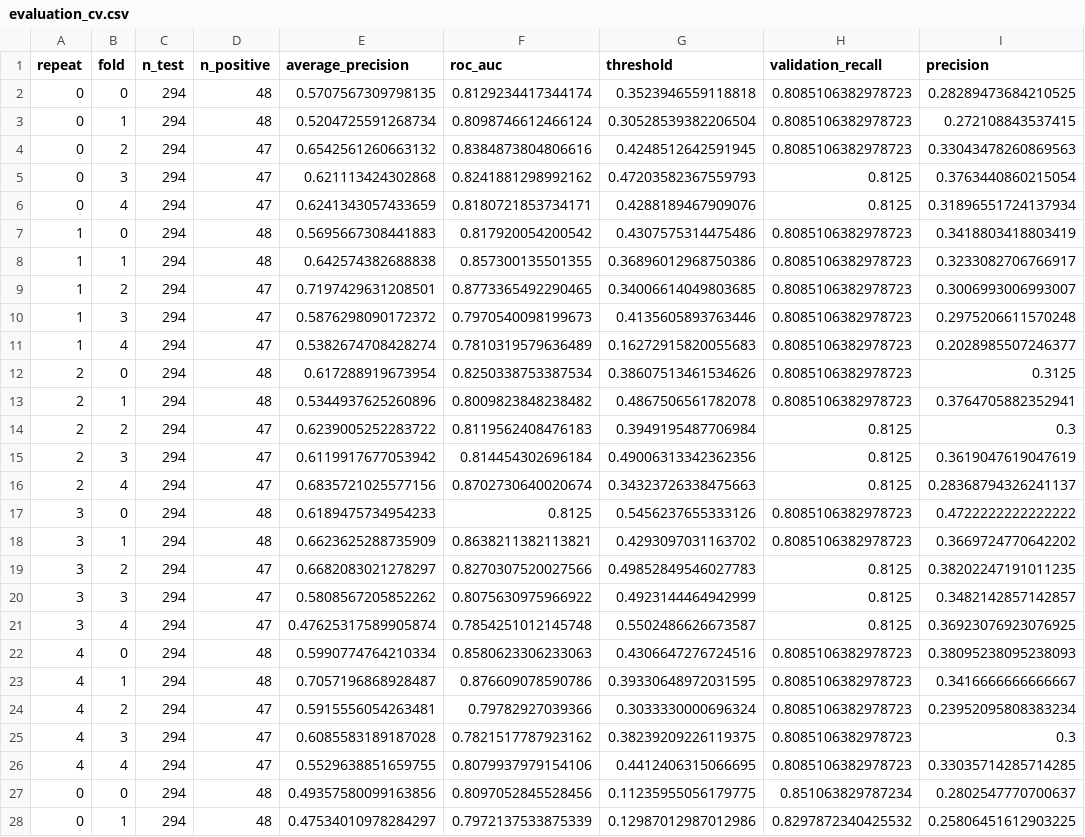
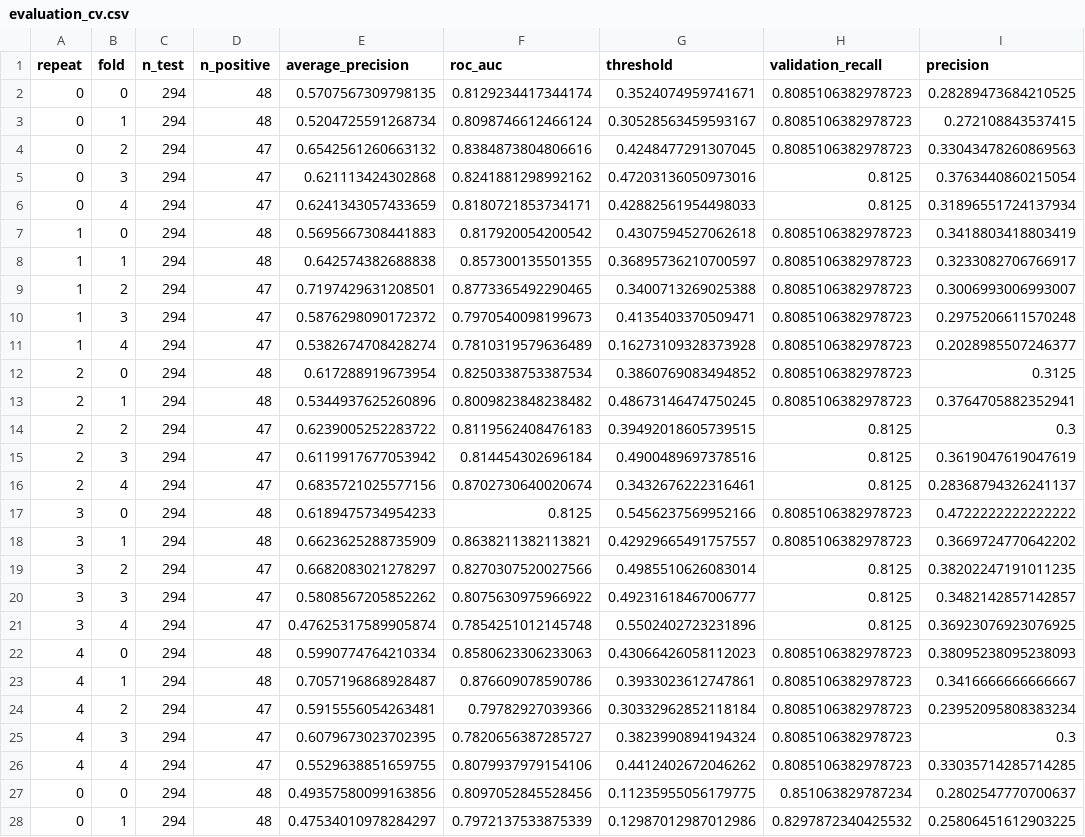
Before and after one commit to BenoitJT-GIRARD/attrition-serving-api, a CSV file: reports/evaluation_cv.csv, drawn as a sheet; only a part is shown; the diff covers the shown part only; the diff names each change by its address in the sheet, - before the commit and + after, or states it on an @@ line.

```diff
--- a/reports/evaluation_cv.csv
+++ b/reports/evaluation_cv.csv
-G2 (threshold): 0.3523946559118818
+G2 (threshold): 0.3524074959741671
-G3 (threshold): 0.30528539382206504
+G3 (threshold): 0.30528563459593167
-G4 (threshold): 0.4248512642591945
+G4 (threshold): 0.4248477291307045
-G5 (threshold): 0.47203582367559793
+G5 (threshold): 0.47203136050973016
-G6 (threshold): 0.4288189467909076
+G6 (threshold): 0.42882561954498033
-G7 (threshold): 0.4307575314475486
+G7 (threshold): 0.4307594527062618
-G8 (threshold): 0.36896012968750386
+G8 (threshold): 0.36895736210700597
-G9 (threshold): 0.34006614049803685
+G9 (threshold): 0.3400713269025388
-G10 (threshold): 0.4135605893763446
+G10 (threshold): 0.4135403370509471
-G11 (threshold): 0.16272915820055683
+G11 (threshold): 0.16273109328373928
-G12 (threshold): 0.38607513461534626
+G12 (threshold): 0.3860769083494852
-G13 (threshold): 0.4867506561782078
+G13 (threshold): 0.48673146474750245
-G14 (threshold): 0.3949195487706984
+G14 (threshold): 0.39492018605739515
-G15 (threshold): 0.49006313342362356
+G15 (threshold): 0.4900489697378516
-G16 (threshold): 0.34323726338475663
+G16 (threshold): 0.3432676222316461
-G17 (threshold): 0.5456237655333126
+G17 (threshold): 0.5456237569952166
-G18 (threshold): 0.4293097031163702
+G18 (threshold): 0.42929665491757557
-G19 (threshold): 0.49852849546027783
+G19 (threshold): 0.4985510626083014
-G20 (threshold): 0.4923144464942999
+G20 (threshold): 0.49231618467006777
-G21 (threshold): 0.5502486626673587
+G21 (threshold): 0.5502402723231896
-G22 (threshold): 0.4306647276724516
+G22 (threshold): 0.43066426058112023
-G23 (threshold): 0.39330648972031595
+G23 (threshold): 0.3933023612747861
-G24 (threshold): 0.3033330000696324
+G24 (threshold): 0.30332962852118184
-E25 (average_precision): 0.6085583189187028
+E25 (average_precision): 0.6079673023702395
-F25 (roc_auc): 0.7821517787923162
+F25 (roc_auc): 0.7820656387285727
-G25 (threshold): 0.38239209226119375
+G25 (threshold): 0.3823990894194324
-G26 (threshold): 0.4412406315066695
+G26 (threshold): 0.4412402672046262
```
Also changed, not shown: 8 edited cells elsewhere in this file, reports/calibration.csv, reports/cost_curve.csv, 6 other files.
